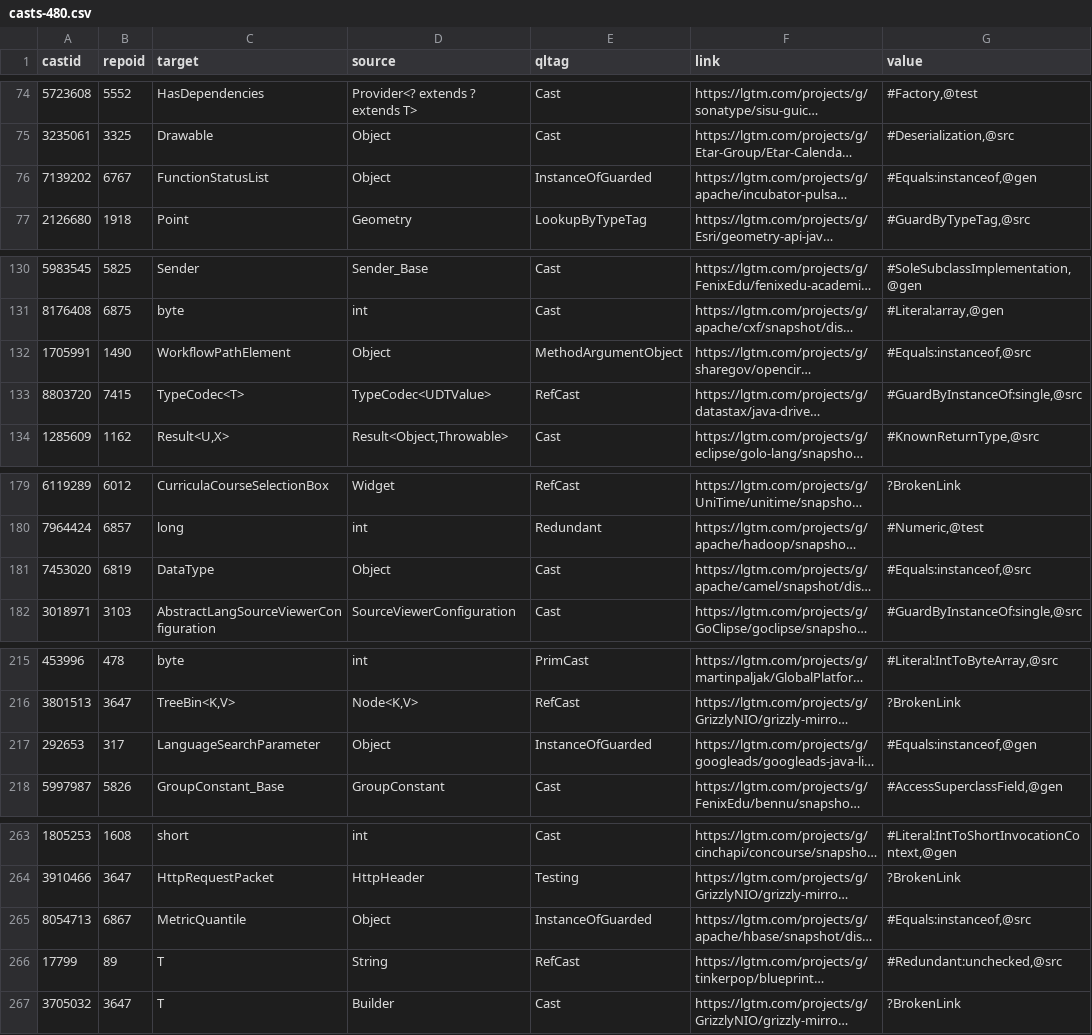
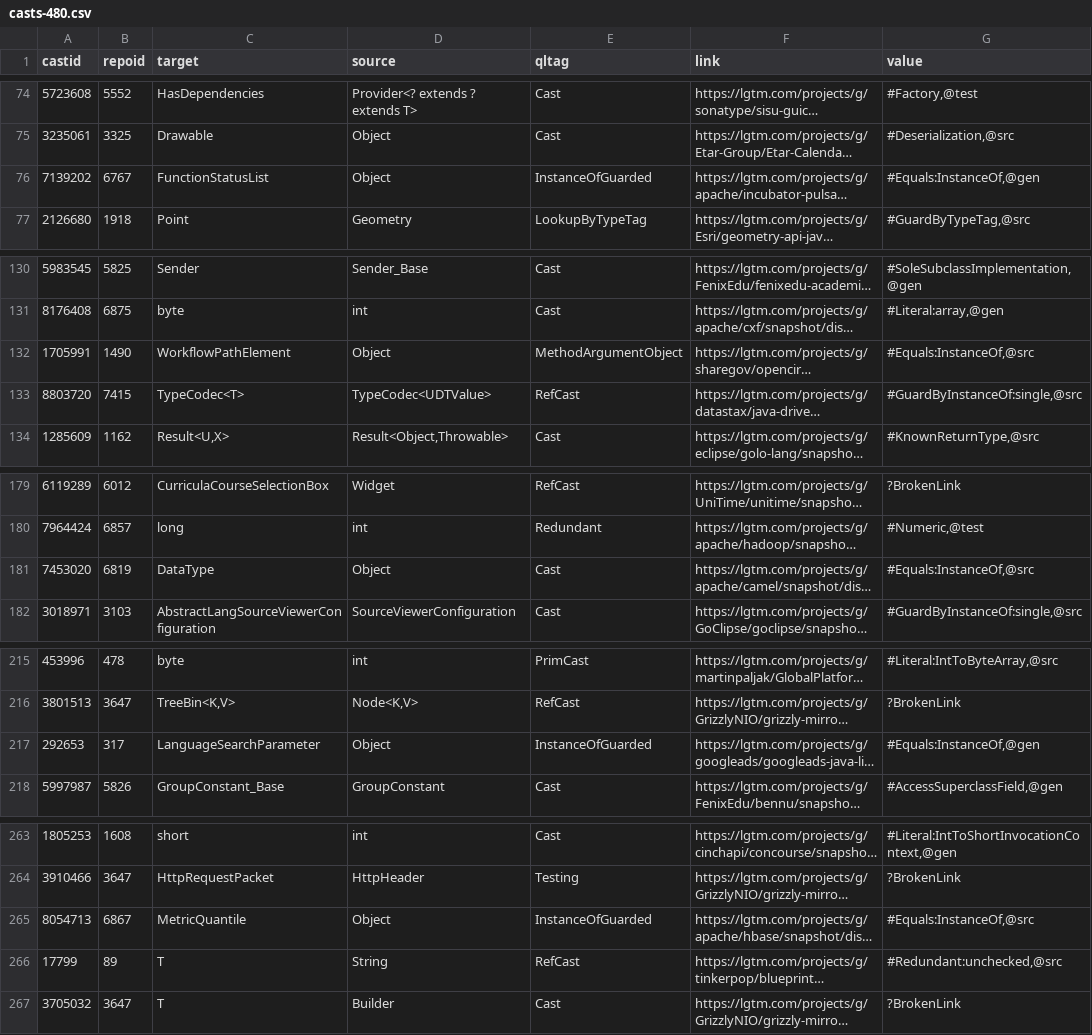
Before and after one commit to acuarica/phd-thesis, a CSV file: analysis/casts-480.csv, drawn as a sheet; only a part is shown, gaps mark what is left out; long unchanged cells end in …; the diff covers the shown part only; the diff names each change by its address in the sheet, - before the commit and + after, or states it on an @@ line.

Commit message:
Text on variant of the Equals pattern. Additionally, a few instances are SoleSubclassImplementation as well.

```diff
--- a/analysis/casts-480.csv
+++ b/analysis/casts-480.csv
-G76 (value): #Equals:instanceof,@gen
+G76 (value): #Equals:InstanceOf,@gen
-G132 (value): #Equals:instanceof,@src
+G132 (value): #Equals:InstanceOf,@src
-G181 (value): #Equals:instanceof,@src
+G181 (value): #Equals:InstanceOf,@src
-G217 (value): #Equals:instanceof,@gen
+G217 (value): #Equals:InstanceOf,@gen
-G265 (value): #Equals:instanceof,@src
+G265 (value): #Equals:InstanceOf,@src
```
Also changed, not shown: 14 edited cells elsewhere in this file, analysis/casts-47.csv, 7 other files.
